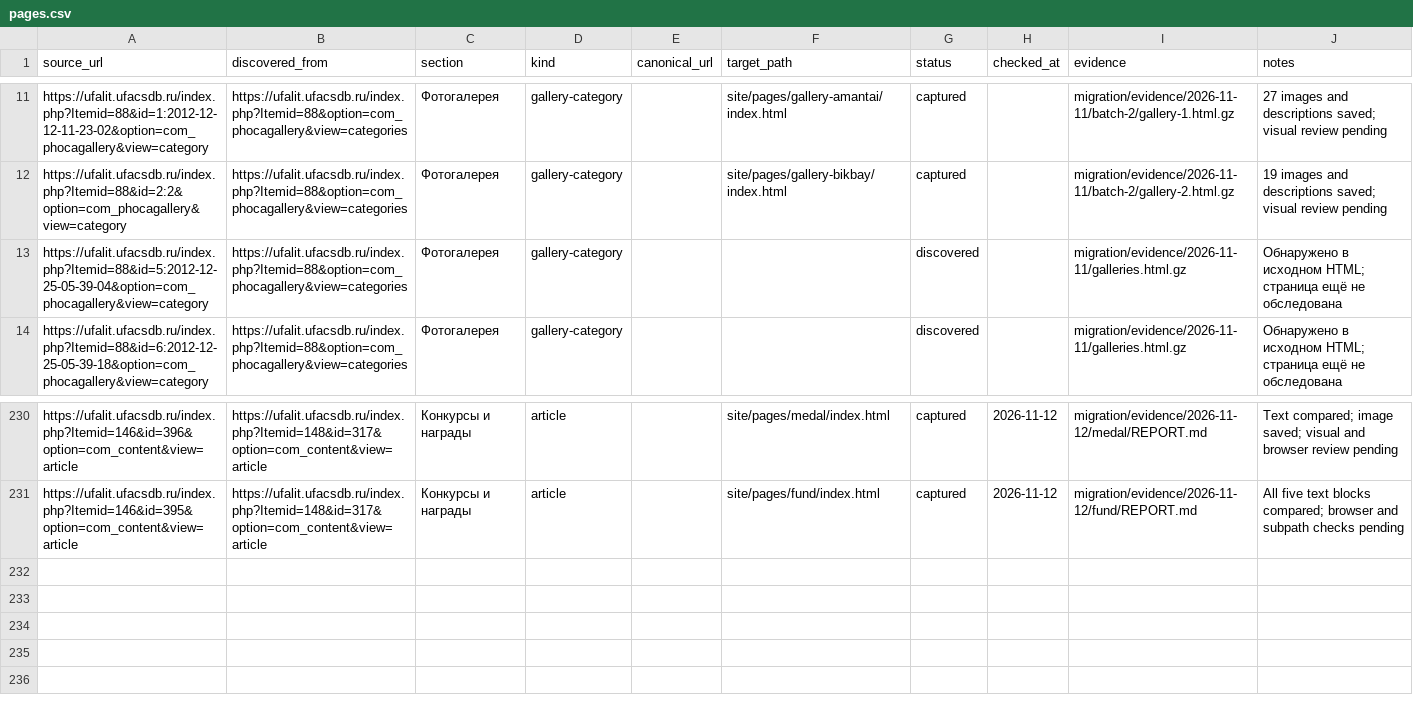
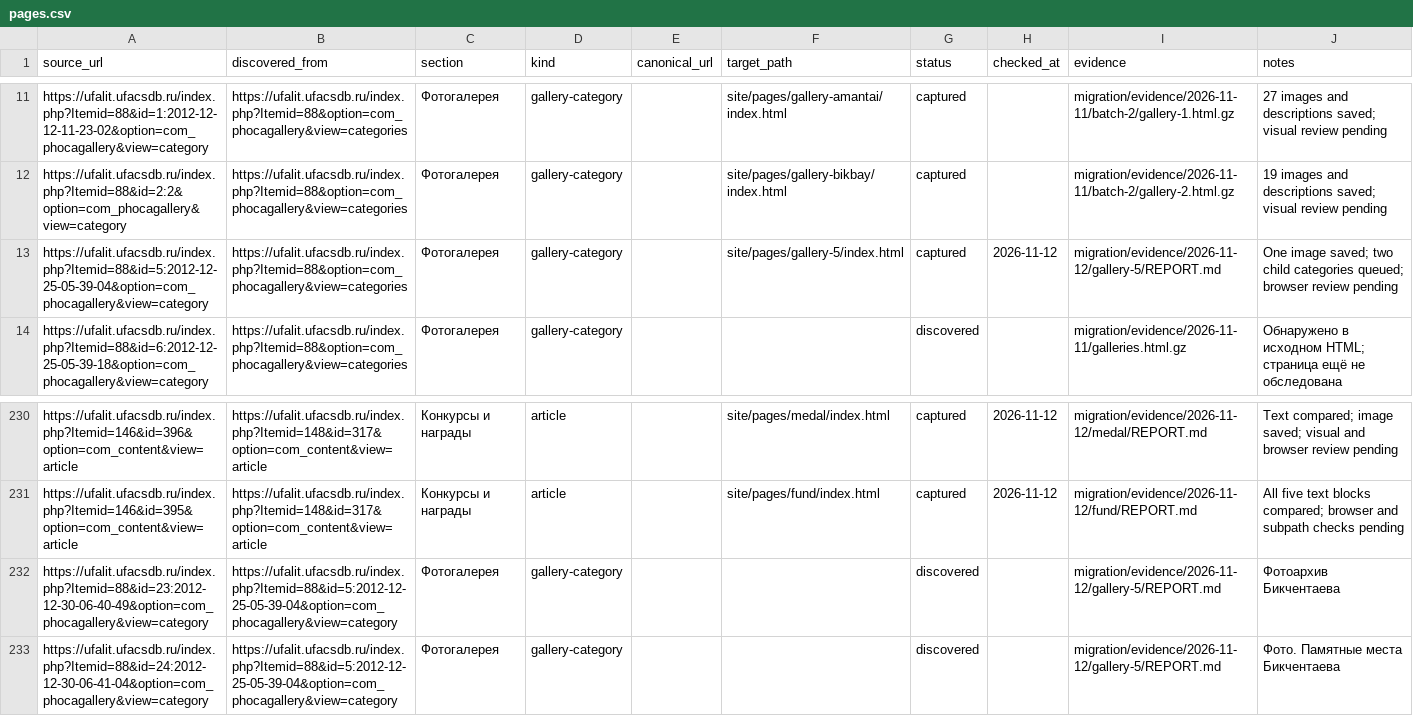
Before and after one commit to r2force/ufalit, a CSV file: migration/pages.csv, drawn as a sheet; only a part is shown, gaps mark what is left out.

```diff
--- a/migration/pages.csv
+++ b/migration/pages.csv
@@ -12,3 +12,3 @@ https://ufalit.ufacsdb.ru/index.php?Itemid=88&id=1:2012-12-12-11-23-02&option=co
 https://ufalit.ufacsdb.ru/index.php?Itemid=88&id=2:2&option=com_phocagallery&view=category,https://ufalit.ufacsdb.ru/index.php?Itemid=88&option=com_phocagallery&view=categories,Фотогалерея,gallery-category,,site/pages/gallery-bikbay/index.html,captured,,migration/evidence/2026-11-11/batch-2/gallery-2.html.gz,19 images and descriptions saved; visual review pending
-https://ufalit.ufacsdb.ru/index.php?Itemid=88&id=5:2012-12-25-05-39-04&option=com_phocagallery&view=category,https://ufalit.ufacsdb.ru/index.php?Itemid=88&option=com_phocagallery&view=categories,Фотогалерея,gallery-category,,,discovered,,migration/evidence/2026-11-11/galleries.html.gz,Обнаружено в исходном HTML; страница ещё не обследована
+https://ufalit.ufacsdb.ru/index.php?Itemid=88&id=5:2012-12-25-05-39-04&option=com_phocagallery&view=category,https://ufalit.ufacsdb.ru/index.php?Itemid=88&option=com_phocagallery&view=categories,Фотогалерея,gallery-category,,site/pages/gallery-5/index.html,captured,2026-11-12,migration/evidence/2026-11-12/gallery-5/REPORT.md,One image saved; two child categories queued; browser review pending
 https://ufalit.ufacsdb.ru/index.php?Itemid=88&id=6:2012-12-25-05-39-18&option=com_phocagallery&view=category,https://ufalit.ufacsdb.ru/index.php?Itemid=88&option=com_phocagallery&view=categories,Фотогалерея,gallery-category,,,discovered,,migration/evidence/2026-11-11/galleries.html.gz,Обнаружено в исходном HTML; страница ещё не обследована
@@ -231 +231,3 @@ https://ufalit.ufacsdb.ru/index.php?Itemid=146&id=396&option=com_content&view=ar
 https://ufalit.ufacsdb.ru/index.php?Itemid=146&id=395&option=com_content&view=article,https://ufalit.ufacsdb.ru/index.php?Itemid=148&id=317&option=com_content&view=article,Конкурсы и награды,article,,site/pages/fund/index.html,captured,2026-11-12,migration/evidence/2026-11-12/fund/REPORT.md,All five text blocks compared; browser and subpath checks pending
+https://ufalit.ufacsdb.ru/index.php?Itemid=88&id=23:2012-12-30-06-40-49&option=com_phocagallery&view=category,https://ufalit.ufacsdb.ru/index.php?Itemid=88&id=5:2012-12-25-05-39-04&option=com_phocagallery&view=category,Фотогалерея,gallery-category,,,discovered,,migration/evidence/2026-11-12/gallery-5/REPORT.md,Фотоархив Бикчентаева
+https://ufalit.ufacsdb.ru/index.php?Itemid=88&id=24:2012-12-30-06-41-04&option=com_phocagallery&view=category,https://ufalit.ufacsdb.ru/index.php?Itemid=88&id=5:2012-12-25-05-39-04&option=com_phocagallery&view=category,Фотогалерея,gallery-category,,,discovered,,migration/evidence/2026-11-12/gallery-5/REPORT.md,Фото. Памятные места Бикчентаева
```
Also changed, not shown: migration/assets.csv, 10 other files.
